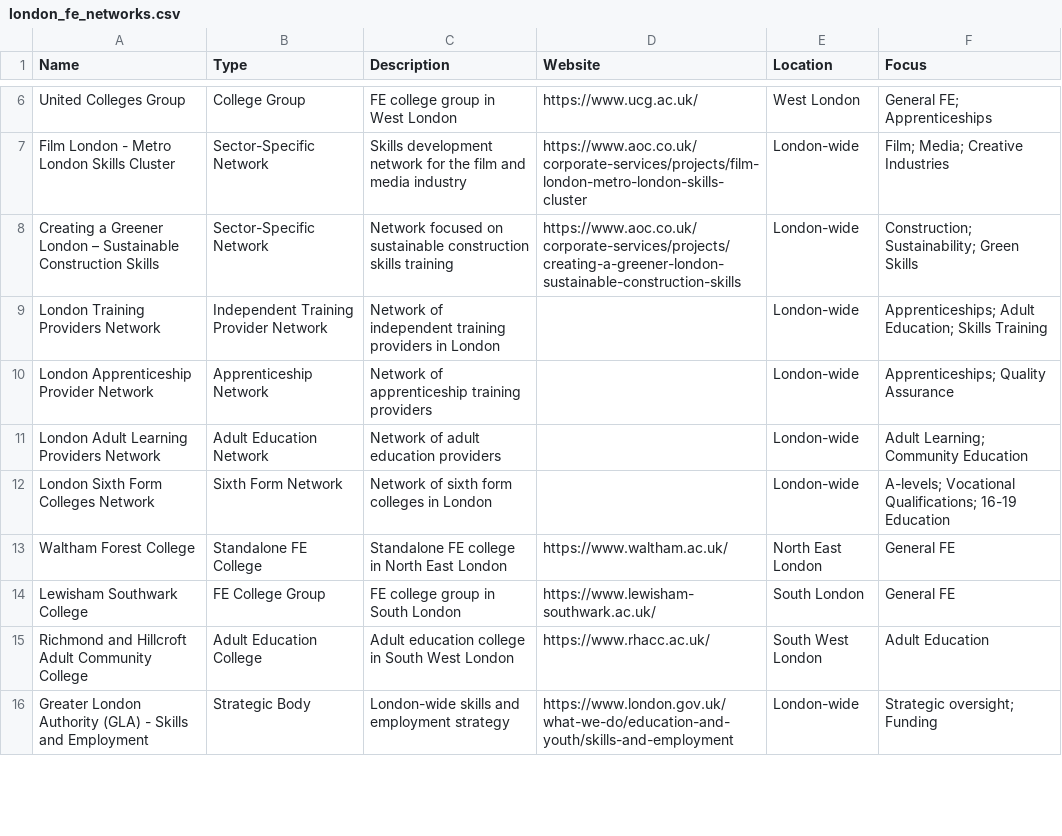
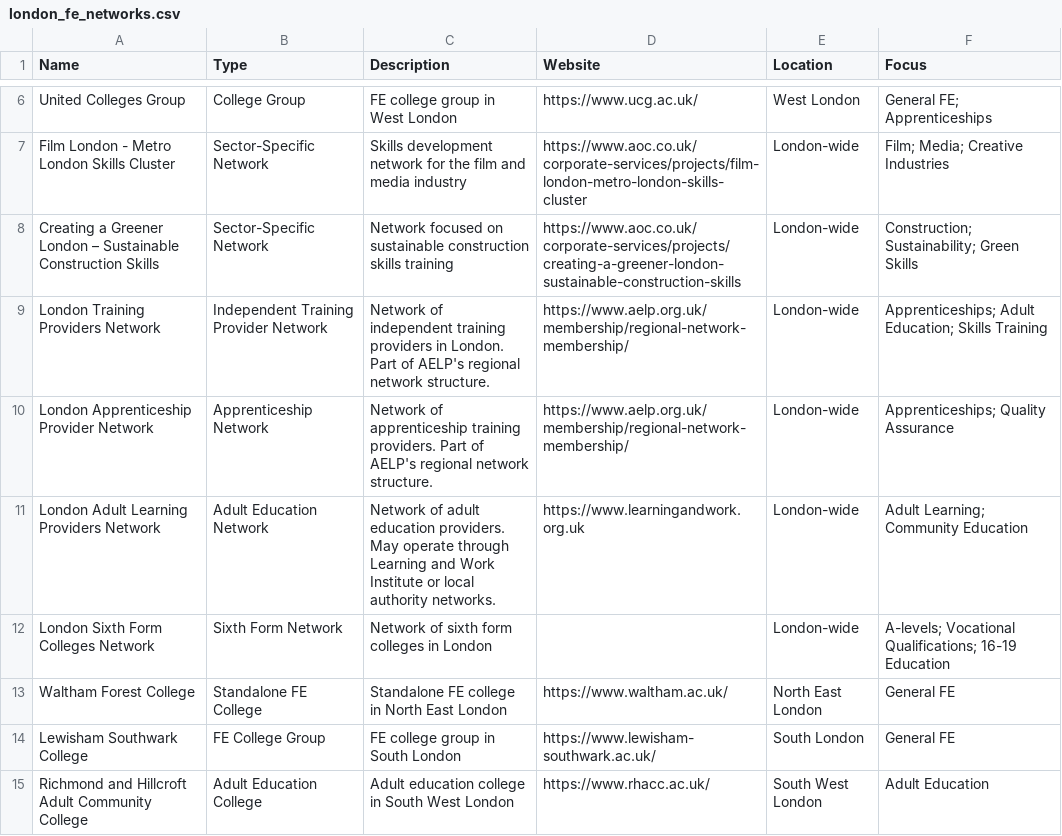
Before and after one commit to JPGitHub1207/typingmind, a CSV file: london_fe_networks.csv, drawn as a sheet; only a part is shown, gaps mark what is left out; the shorter side is filled out with more unchanged rows.

```diff
--- a/london_fe_networks.csv
+++ b/london_fe_networks.csv
@@ -8,5 +8,5 @@ Film London - Metro London Skills Cluster,Sector-Specific Network,Skills develop
 Creating a Greener London – Sustainable Construction Skills,Sector-Specific Network,Network focused on sustainable construction skills training,https://www.aoc.co.uk/corporate-services/projects/creating-a-greener-london-sustainable-construction-skills,London-wide,Construction; Sustainability; Green Skills
-London Training Providers Network,Independent Training Provider Network,Network of independent training providers in London,,London-wide,Apprenticeships; Adult Education; Skills Training
-London Apprenticeship Provider Network,Apprenticeship Network,Network of apprenticeship training providers,,London-wide,Apprenticeships; Quality Assurance
-London Adult Learning Providers Network,Adult Education Network,Network of adult education providers,,London-wide,Adult Learning; Community Education
+London Training Providers Network,Independent Training Provider Network,Network of independent training providers in London. Part of AELP's regional network structure.,https://www.aelp.org.uk/membership/regional-network-membership/,London-wide,Apprenticeships; Adult Education; Skills Training
+London Apprenticeship Provider Network,Apprenticeship Network,Network of apprenticeship training providers. Part of AELP's regional network structure.,https://www.aelp.org.uk/membership/regional-network-membership/,London-wide,Apprenticeships; Quality Assurance
+London Adult Learning Providers Network,Adult Education Network,Network of adult education providers. May operate through Learning and Work Institute or local authority networks.,https://www.learningandwork.org.uk,London-wide,Adult Learning; Community Education
 London Sixth Form Colleges Network,Sixth Form Network,Network of sixth form colleges in London,,London-wide,A-levels; Vocational Qualifications; 16-19 Education
```
Also changed, not shown: 2 other files.
